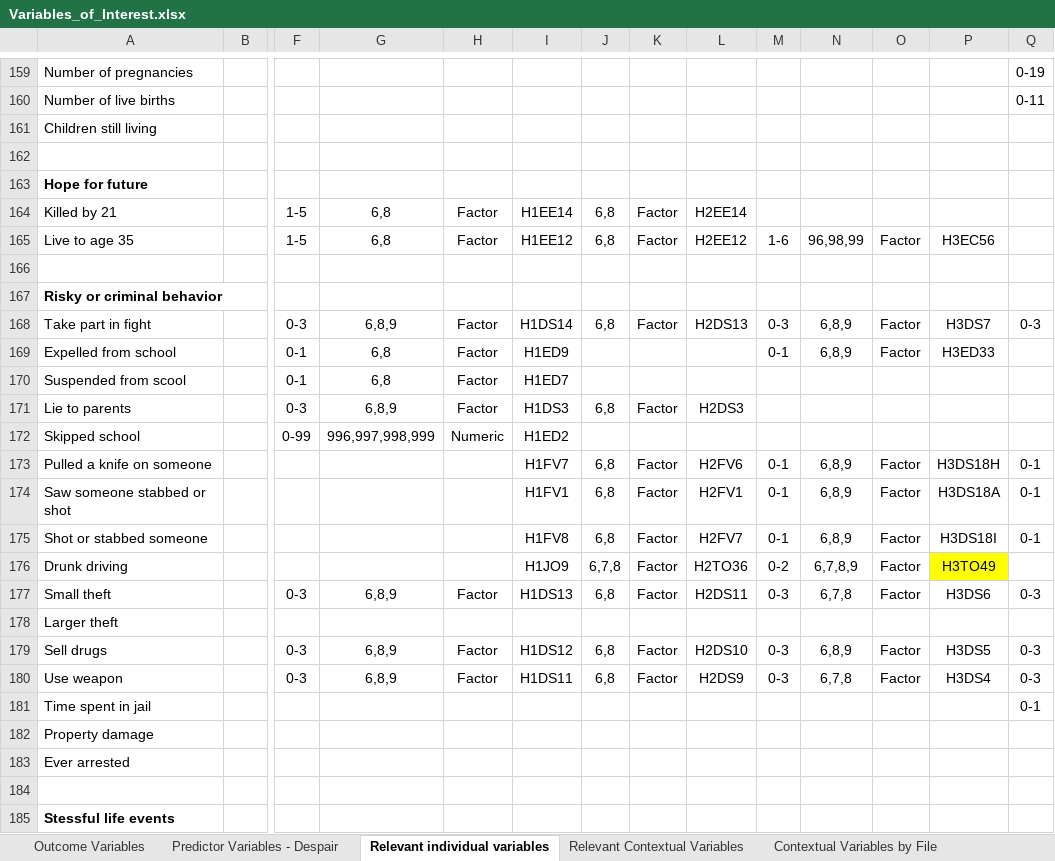
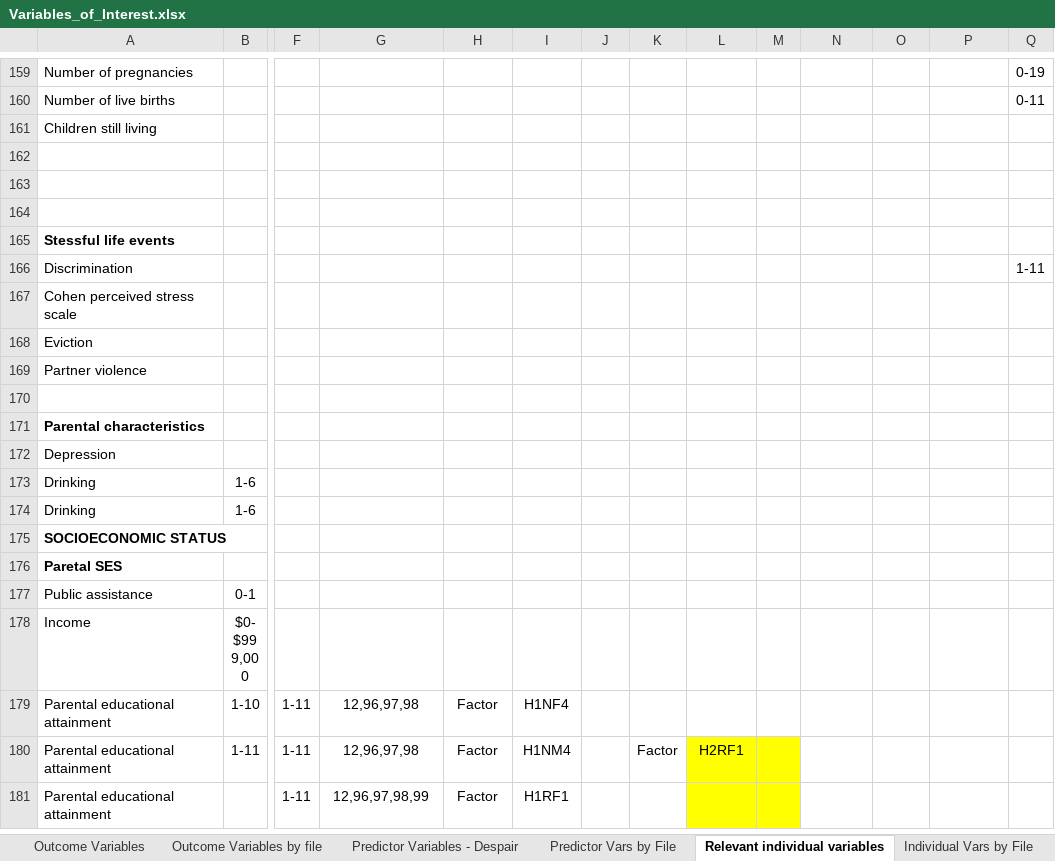
Before and after one commit to lgaydosh/despair_ml_public, an Excel workbook: Variables_of_Interest.xlsx, sheet Relevant individual variables, drawn as a sheet; only a part is shown, gaps mark what is left out; the shorter side is filled out with more unchanged rows; values as stored, in another font and other column widths than the file's, no borders; rows hold the shown columns only; the diff names each change by its address in the sheet, - before the commit and + after, or states it on an @@ line.

Commit message:
Shows updated predictor variables

```diff
--- a/Variables_of_Interest.xlsx (sheet Relevant individual variables)
+++ b/Variables_of_Interest.xlsx (sheet Relevant individual variables)
+sheet tab: Outcome Variables by file
+sheet tab: Predictor Vars by File
+sheet tab: Individual Vars by File
-row 163: Hope for future
-row 164: Killed by 21 |  | 1-5 | 6,8 | Factor | H1EE14 | 6,8 | Factor | H2EE14
-row 165: Live to age 35 |  | 1-5 | 6,8 | Factor | H1EE12 | 6,8 | Factor | H2EE12 | 1-6 | 96,98,99 | Factor | H3EC56
-row 167: Risky or criminal behavior
-row 168: Take part in fight |  | 0-3 | 6,8,9 | Factor | H1DS14 | 6,8 | Factor | H2DS13 | 0-3 | 6,8,9 | Factor | H3DS7 | 0-3
-row 169: Expelled from school |  | 0-1 | 6,8 | Factor | H1ED9 |  |  |  | 0-1 | 6,8,9 | Factor | H3ED33
-row 170: Suspended from scool |  | 0-1 | 6,8 | Factor | H1ED7
-row 171: Lie to parents |  | 0-3 | 6,8,9 | Factor | H1DS3 | 6,8 | Factor | H2DS3
-row 172: Skipped school |  | 0-99 | 996,997,998,999 | Numeric | H1ED2
-row 173: Pulled a knife on someone |  |  |  |  | H1FV7 | 6,8 | Factor | H2FV6 | 0-1 | 6,8,9 | Factor | H3DS18H | 0-1
-row 174: Saw someone stabbed or shot |  |  |  |  | H1FV1 | 6,8 | Factor | H2FV1 | 0-1 | 6,8,9 | Factor | H3DS18A | 0-1
-row 175: Shot or stabbed someone |  |  |  |  | H1FV8 | 6,8 | Factor | H2FV7 | 0-1 | 6,8,9 | Factor | H3DS18I | 0-1
-row 176: Drunk driving |  |  |  |  | H1JO9 | 6,7,8 | Factor | H2TO36 | 0-2 | 6,7,8,9 | Factor | H3TO49
-row 177: Small theft |  | 0-3 | 6,8,9 | Factor | H1DS13 | 6,8 | Factor | H2DS11 | 0-3 | 6,7,8 | Factor | H3DS6 | 0-3
-row 178: Larger theft
-row 179: Sell drugs |  | 0-3 | 6,8,9 | Factor | H1DS12 | 6,8 | Factor | H2DS10 | 0-3 | 6,8,9 | Factor | H3DS5 | 0-3
-row 180: Use weapon |  | 0-3 | 6,8,9 | Factor | H1DS11 | 6,8 | Factor | H2DS9 | 0-3 | 6,7,8 | Factor | H3DS4 | 0-3
-row 181: Time spent in jail |  |  |  |  |  |  |  |  |  |  |  |  | 0-1
-row 182: Property damage
-row 183: Ever arrested
```
Also changed, not shown: sheet Contextual Variables by File, sheet Predictor Variables - Despair, sheet Outcome Variables.
